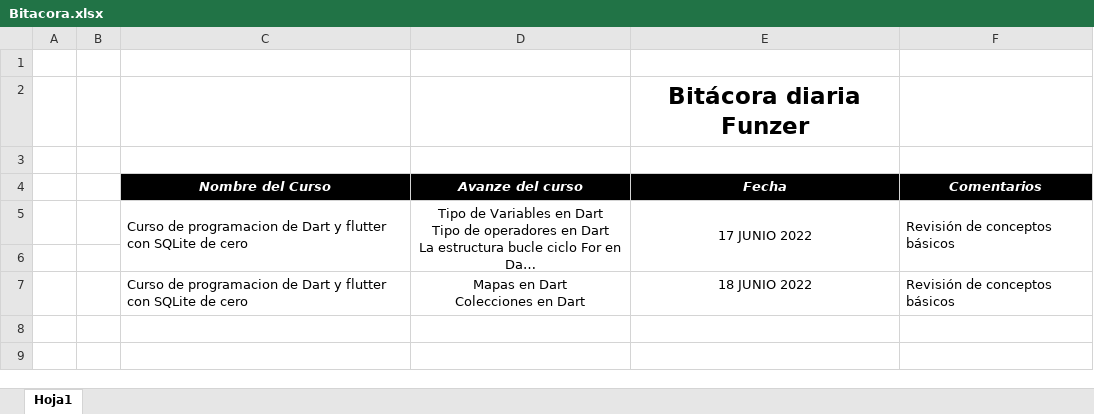
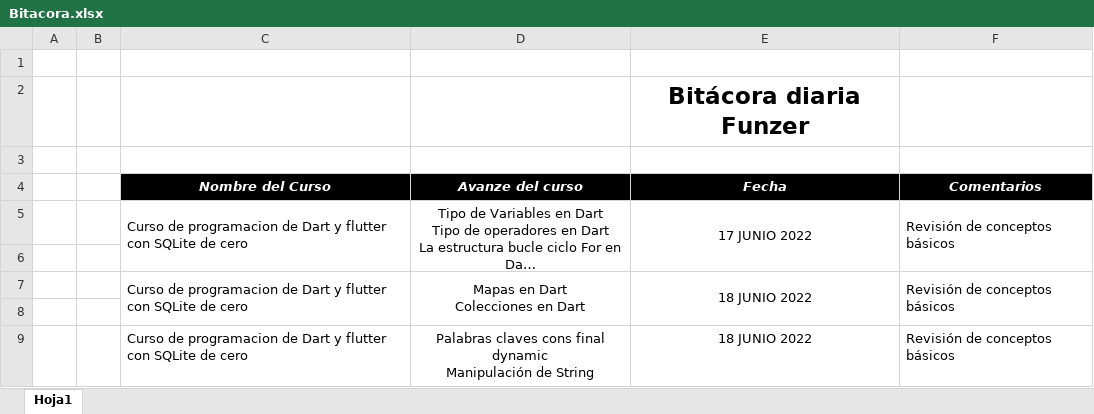
Before and after one commit to fredosw/bitacora, an Excel workbook: Bitacora.xlsx, sheet Hoja1, drawn as a sheet; long unchanged cells end in …; values as stored, in another font and other column widths than the file's, no borders; ↵ is a line break in a cell; the diff names each change by its address in the sheet, - before the commit and + after, or states it on an @@ line.

Commit message:
seguimiento estudio dia 2
noche

```diff
--- a/Bitacora.xlsx (sheet Hoja1)
+++ b/Bitacora.xlsx (sheet Hoja1)
+C7:C8 merged
+D7:D8 merged
+E7:E8 merged
+F7:F8 merged
+row 8: (empty)
+row 9:  |  | Curso de programacion de Dart y flutter con SQLite de cero | Palabras claves cons final dynamic ↵ Manipulación de String | 18 JUNIO 2022 | Revisión de conceptos básicos
```
